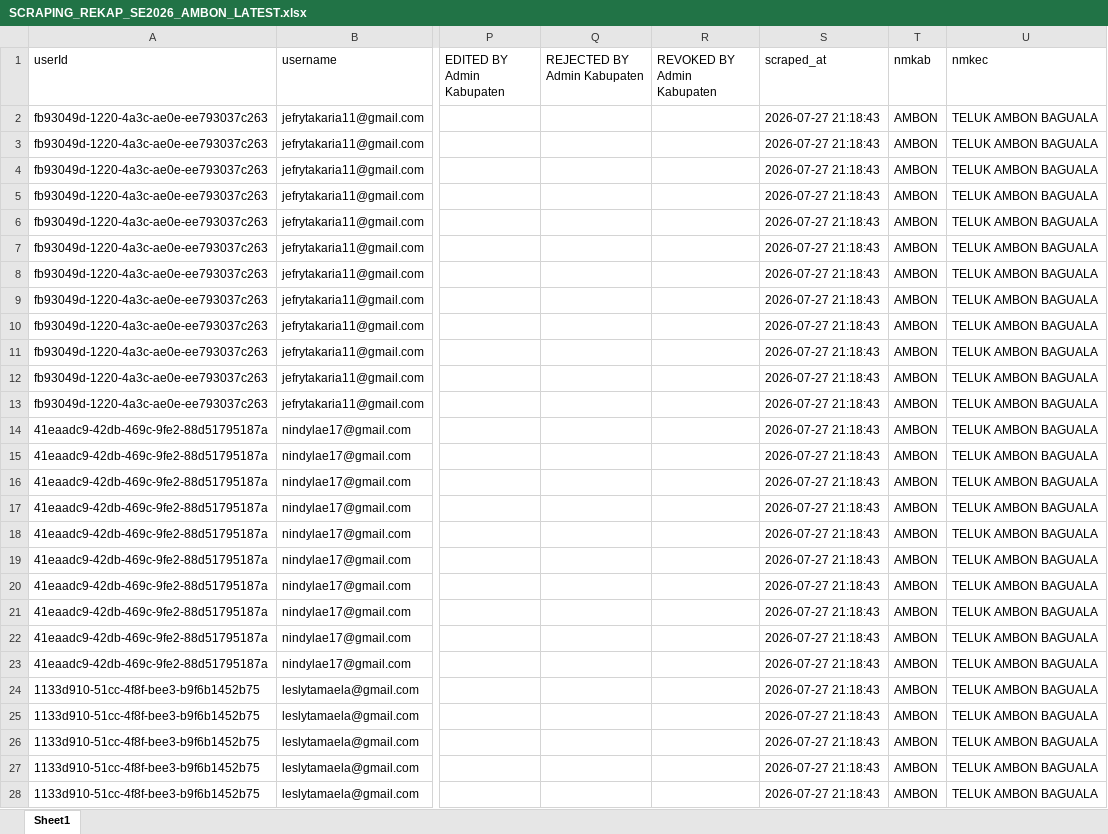
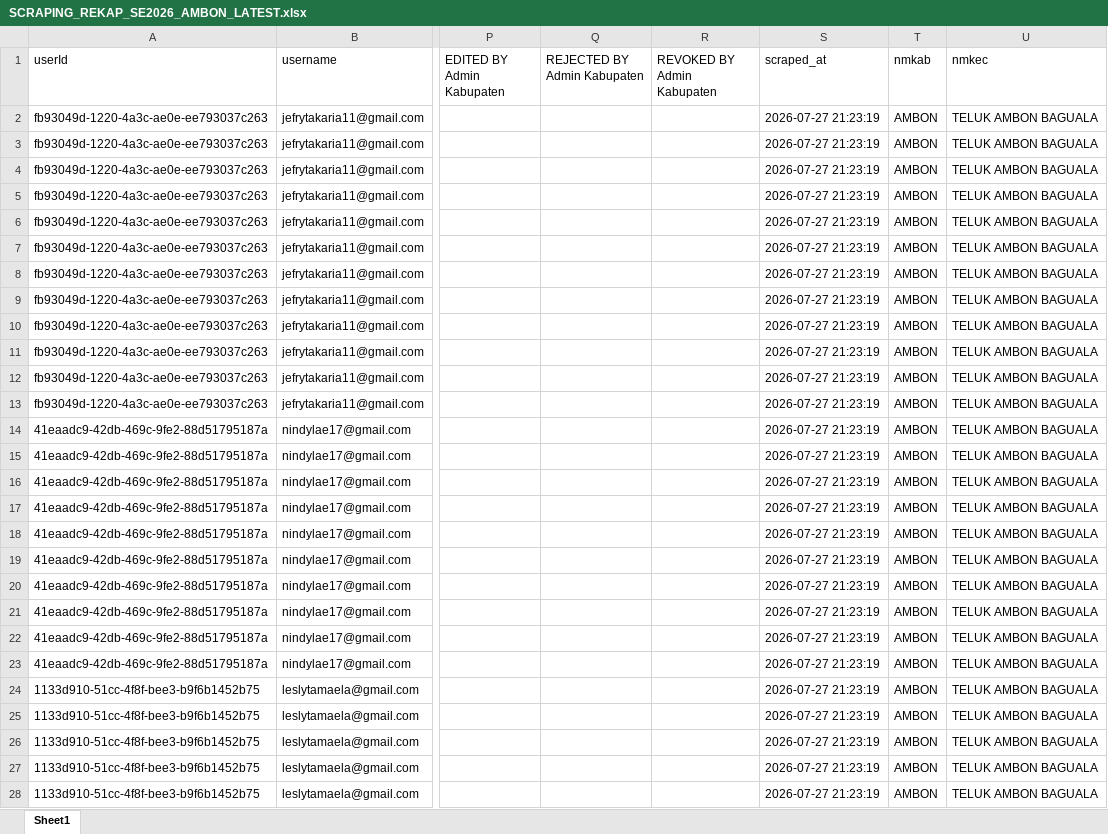
Before and after one commit to zokta77/monitoring-petugas, an Excel workbook: data/SCRAPING_REKAP_SE2026_AMBON_LATEST.xlsx, sheet Sheet1, drawn as a sheet; only a part is shown, gaps mark what is left out; values as stored, in another font and other column widths than the file's, no borders; the diff covers the shown part only; the diff names each change by its address in the sheet, - before the commit and + after, or states it on an @@ line.

Commit message:
Update hasil scraping

```diff
--- a/data/SCRAPING_REKAP_SE2026_AMBON_LATEST.xlsx (sheet Sheet1)
+++ b/data/SCRAPING_REKAP_SE2026_AMBON_LATEST.xlsx (sheet Sheet1)
-S2:S28 (scraped_at): 2026-07-27 21:18:43
+S2:S28 (scraped_at): 2026-07-27 21:23:19
```
Also changed, not shown: 1389 edited cells elsewhere in this sheet, 2 other files.
